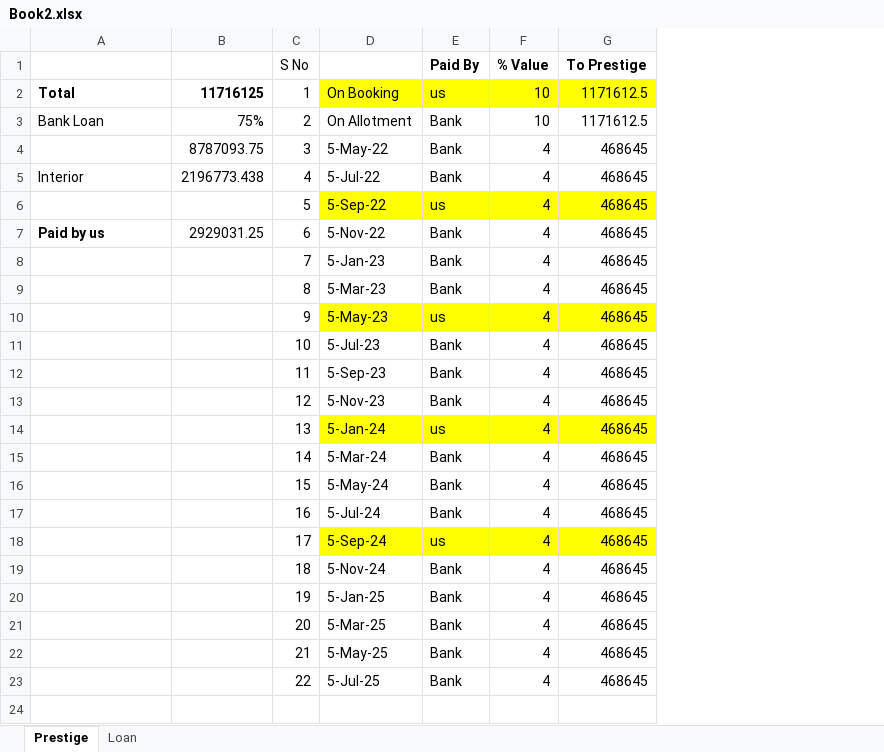
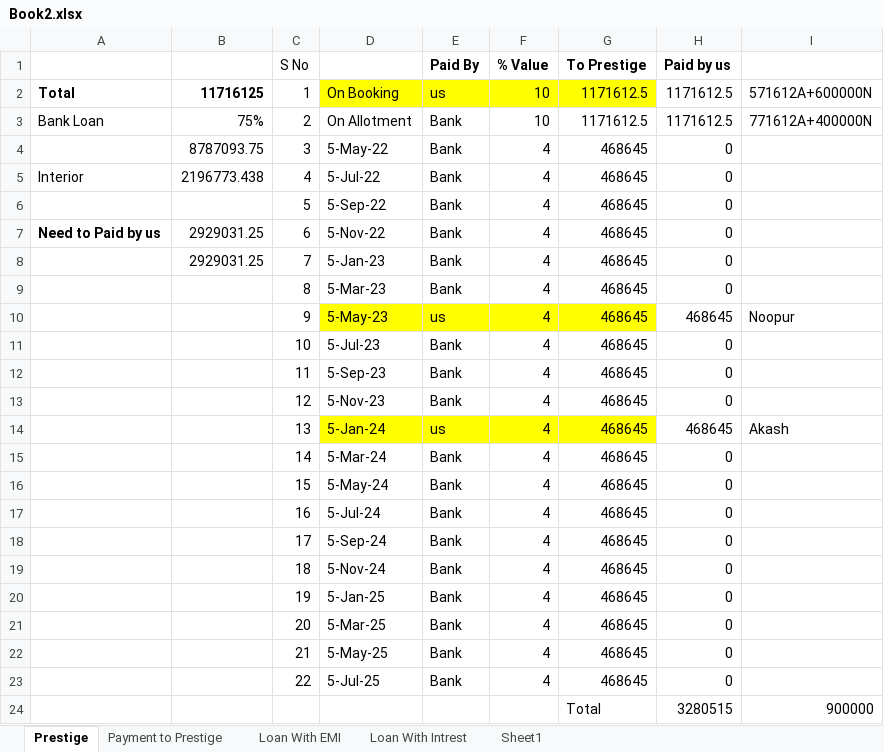
Before and after one commit to akashagrawal07/My_Learning, an Excel workbook: Home_Loan/Book2.xlsx, sheet Prestige, drawn as a sheet; values as stored, in another font and other column widths than the file's, no borders; the diff names each change by its address in the sheet, - before the commit and + after, or states it on an @@ line.

```diff
--- a/Home_Loan/Book2.xlsx (sheet Prestige)
+++ b/Home_Loan/Book2.xlsx (sheet Prestige)
-sheet tab: Loan
+sheet tab: Loan With EMI
+sheet tab: Payment to Prestige
+sheet tab: Loan With Intrest
+sheet tab: Sheet1
+column H (Paid by us), rows 2-23: 1171612.5 | 1171612.5 | 0 | 0 | 0 | 0 | 0 | 0 | 468645 | 0 | 0 | 0 | 468645 | 0 | 0 | 0 | 0 | 0 | 0 | 0 | 0 | 0
+column I, rows 2-14: 571612A+600000N | 771612A+400000N |  |  |  |  |  |  | Noopur |  |  |  | Akash
-D6:G6 fill: #FFFF00
+D6:G6 fill: none
-E6 (Paid By): us
+E6 (Paid By): Bank
-A7: Paid by us
+A7: Need to Paid by us
-B8: (empty)
+B8: 2929031.25
-D18:G18 fill: #FFFF00
+D18:G18 fill: none
-E18 (Paid By): us
+E18 (Paid By): Bank
+row 24:  |  |  |  |  |  | Total | 3280515 | 900000
```
Also changed, not shown: sheet Loan With EMI, Option_Strategy/Neutral_Strategy/Straddle.xlsx, 27 other files.
